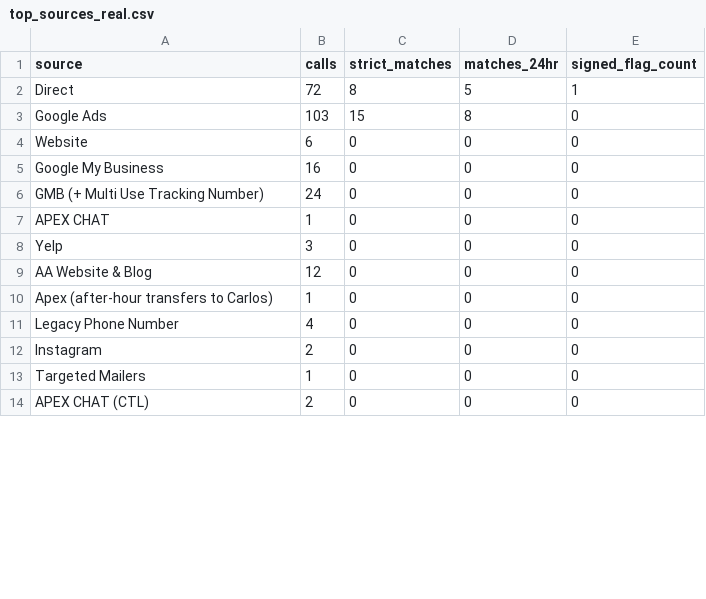
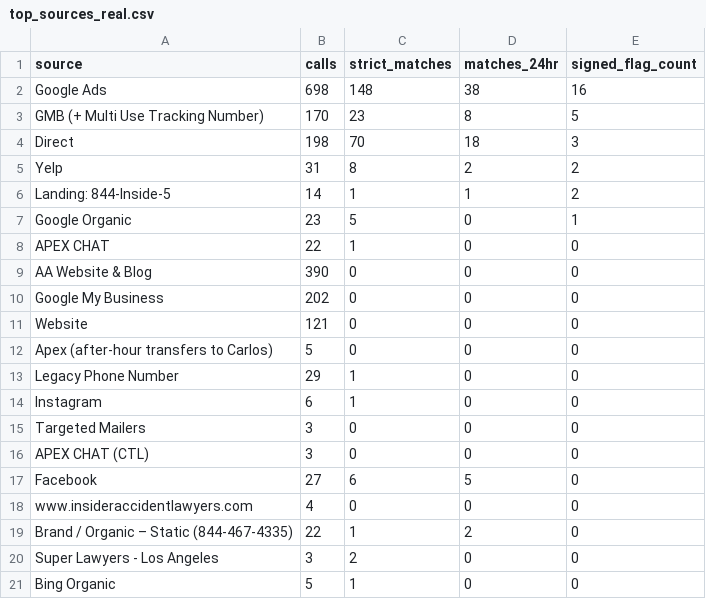
Before and after one commit to shoutgeorge1/callrail-march-20-2026, a CSV file: data/top_sources_real.csv, drawn as a sheet; only a part is shown; the diff covers the shown part only.

```diff
--- a/data/top_sources_real.csv
+++ b/data/top_sources_real.csv
@@ -1,14 +1,21 @@
 source,calls,strict_matches,matches_24hr,signed_flag_count
-Direct,72,8,5,1
-Google Ads,103,15,8,0
-Website,6,0,0,0
-Google My Business,16,0,0,0
-GMB (+ Multi Use Tracking Number),24,0,0,0
-APEX CHAT,1,0,0,0
-Yelp,3,0,0,0
-AA Website & Blog,12,0,0,0
-Apex (after-hour transfers to Carlos),1,0,0,0
-Legacy Phone Number,4,0,0,0
-Instagram,2,0,0,0
-Targeted Mailers,1,0,0,0
-APEX CHAT (CTL),2,0,0,0
+Google Ads,698,148,38,16
+GMB (+ Multi Use Tracking Number),170,23,8,5
+Direct,198,70,18,3
+Yelp,31,8,2,2
+Landing: 844-Inside-5,14,1,1,2
+Google Organic,23,5,0,1
+APEX CHAT,22,1,0,0
+AA Website & Blog,390,0,0,0
+Google My Business,202,0,0,0
+Website,121,0,0,0
+Apex (after-hour transfers to Carlos),5,0,0,0
+Legacy Phone Number,29,1,0,0
+Instagram,6,1,0,0
+Targeted Mailers,3,0,0,0
+APEX CHAT (CTL),3,0,0,0
+Facebook,27,6,5,0
+www.insideraccidentlawyers.com,4,0,0,0
+Brand / Organic – Static (844-467-4335),22,1,2,0
+Super Lawyers - Los Angeles,3,2,0,0
+Bing Organic,5,1,0,0
```
Also changed, not shown: 11 added rows and 2 edited cells elsewhere in this file, data/signed_case_proof.csv, 44 other files.
